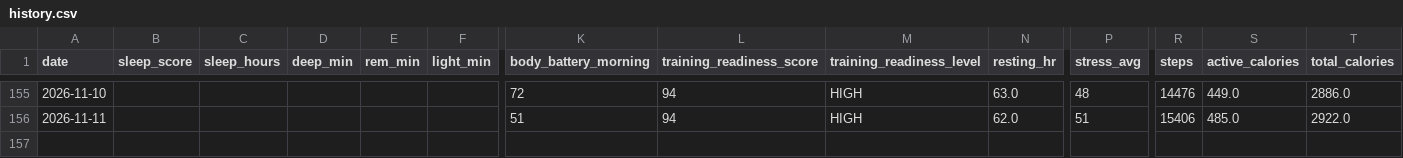
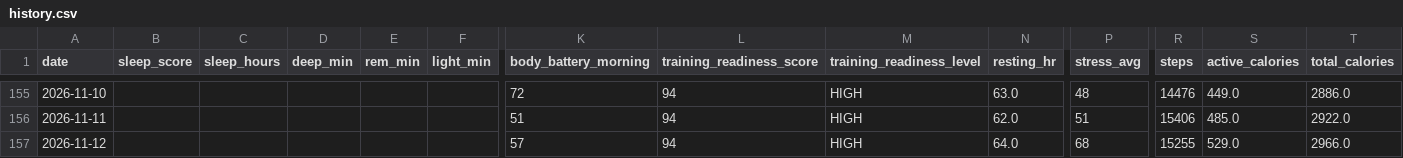
Before and after one commit to juliuskvx/julius-health, a CSV file: data/history.csv, drawn as a sheet; only a part is shown, gaps mark what is left out; rows hold the shown columns only; the diff names each change by its address in the sheet, - before the commit and + after, or states it on an @@ line.

Commit message:
History update 2026-11-12

```diff
--- a/data/history.csv
+++ b/data/history.csv
+row 157: 2026-11-12 |  |  |  |  |  | 57 | 94 | HIGH | 64.0 | 68 | 15255 | 529.0 | 2966.0
```
